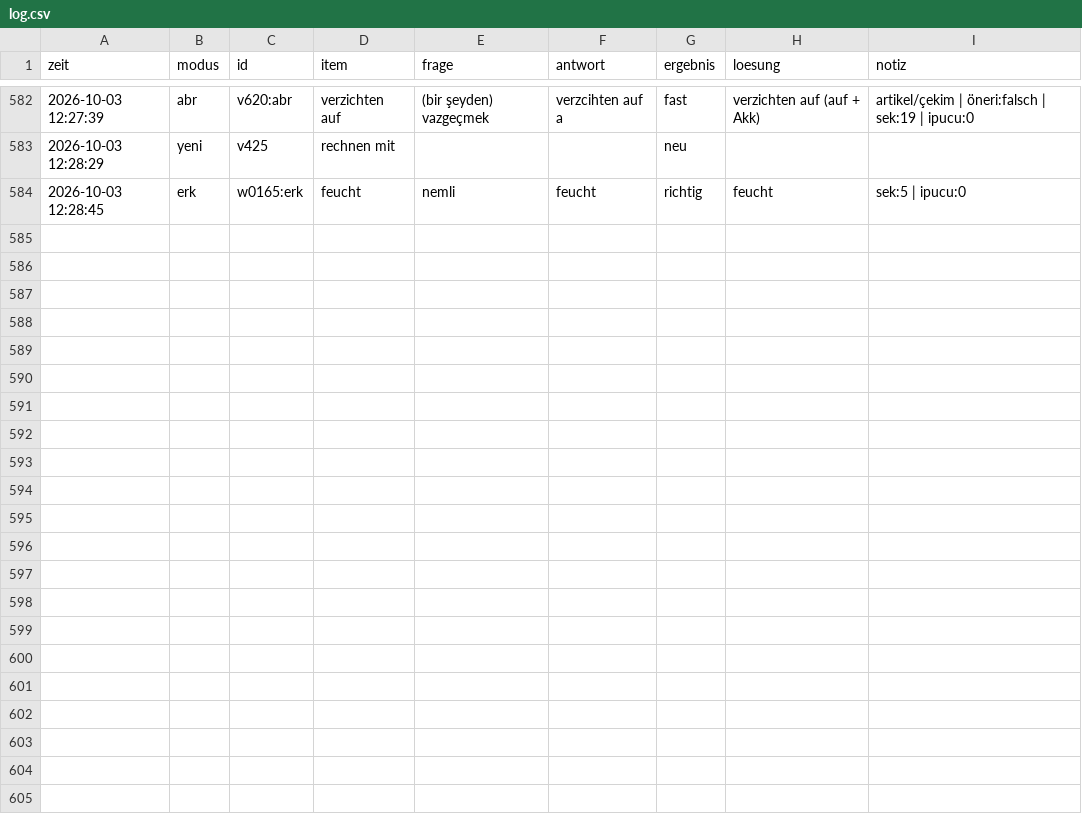
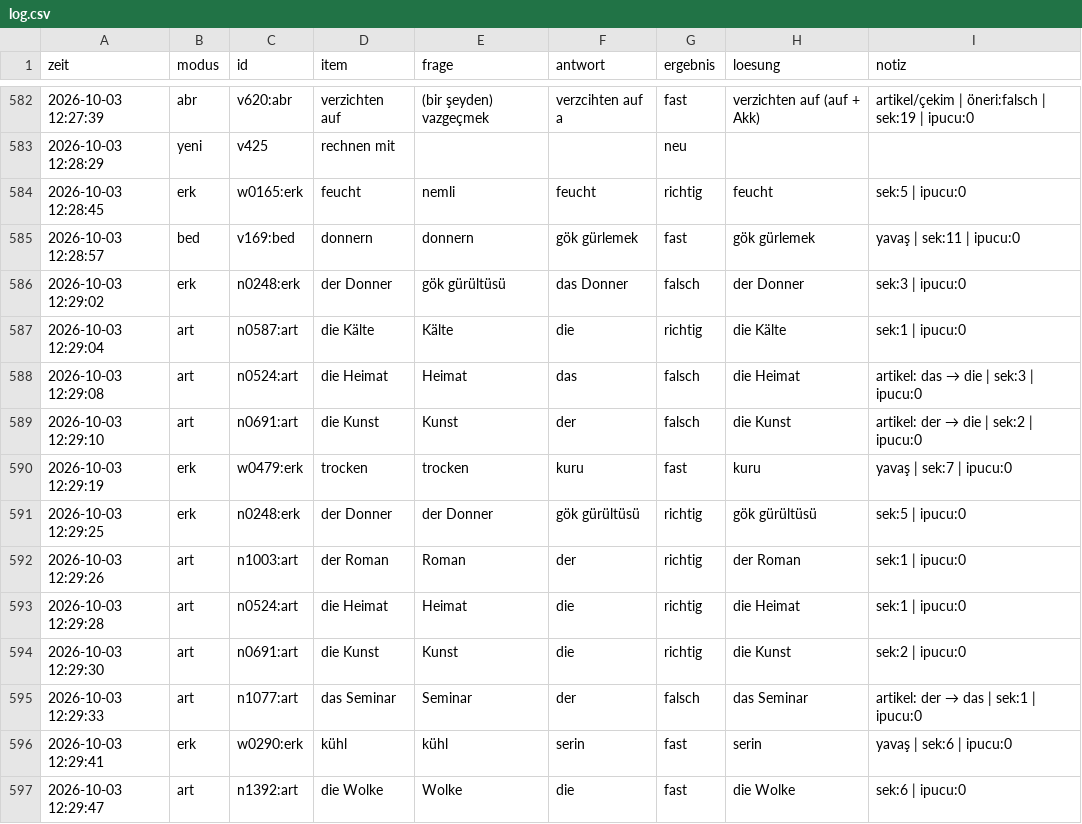
Before and after one commit to mahmutarsla/Almanca-Tekrar, a CSV file: log/log.csv, drawn as a sheet; only a part is shown, gaps mark what is left out; the diff names each change by its address in the sheet, - before the commit and + after, or states it on an @@ line.

Commit message:
log: 13 cevap

```diff
--- a/log/log.csv
+++ b/log/log.csv
+row 585: 2026-10-03 12:28:57 | bed | v169:bed | donnern | donnern | gök gürlemek | fast | gök gürlemek | yavaş | sek:11 | ipucu:0
+row 586: 2026-10-03 12:29:02 | erk | n0248:erk | der Donner | gök gürültüsü | das Donner | falsch | der Donner | sek:3 | ipucu:0
+row 587: 2026-10-03 12:29:04 | art | n0587:art | die Kälte | Kälte | die | richtig | die Kälte | sek:1 | ipucu:0
+row 588: 2026-10-03 12:29:08 | art | n0524:art | die Heimat | Heimat | das | falsch | die Heimat | artikel: das → die | sek:3 | ipucu:0
+row 589: 2026-10-03 12:29:10 | art | n0691:art | die Kunst | Kunst | der | falsch | die Kunst | artikel: der → die | sek:2 | ipucu:0
+row 590: 2026-10-03 12:29:19 | erk | w0479:erk | trocken | trocken | kuru | fast | kuru | yavaş | sek:7 | ipucu:0
+row 591: 2026-10-03 12:29:25 | erk | n0248:erk | der Donner | der Donner | gök gürültüsü | richtig | gök gürültüsü | sek:5 | ipucu:0
+row 592: 2026-10-03 12:29:26 | art | n1003:art | der Roman | Roman | der | richtig | der Roman | sek:1 | ipucu:0
+row 593: 2026-10-03 12:29:28 | art | n0524:art | die Heimat | Heimat | die | richtig | die Heimat | sek:1 | ipucu:0
+row 594: 2026-10-03 12:29:30 | art | n0691:art | die Kunst | Kunst | die | richtig | die Kunst | sek:2 | ipucu:0
+row 595: 2026-10-03 12:29:33 | art | n1077:art | das Seminar | Seminar | der | falsch | das Seminar | artikel: der → das | sek:1 | ipucu:0
+row 596: 2026-10-03 12:29:41 | erk | w0290:erk | kühl | kühl | serin | fast | serin | yavaş | sek:6 | ipucu:0
+row 597: 2026-10-03 12:29:47 | art | n1392:art | die Wolke | Wolke | die | fast | die Wolke | sek:6 | ipucu:0
```
